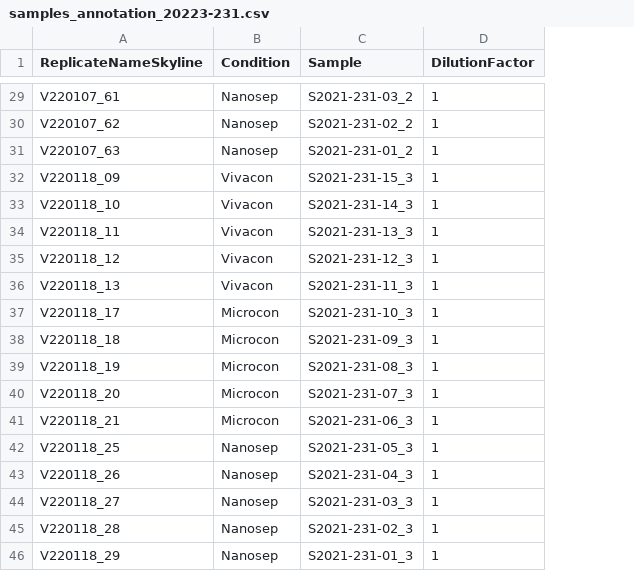
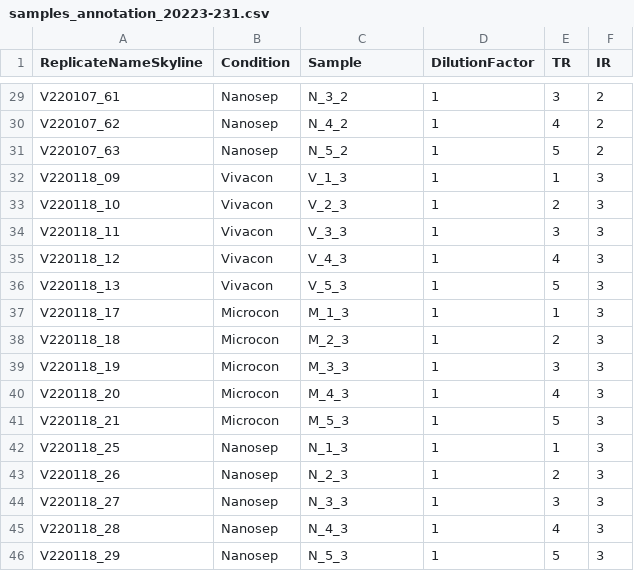
Before and after one commit to DavidGZ1/HowDirty, a CSV file: data/samples_annotation_20223-231.csv, drawn as a sheet; only a part is shown, gaps mark what is left out; the diff covers the shown part only; the diff names each change by its address in the sheet, - before the commit and + after, or states it on an @@ line.

```diff
--- a/data/samples_annotation_20223-231.csv
+++ b/data/samples_annotation_20223-231.csv
+column E (TR), rows 29-46: 3 | 4 | 5 | 1 | 2 | 3 | 4 | 5 | 1 | 2 | 3 | 4 | 5 | 1 | 2 | 3 | 4 | 5
+column F (IR), rows 29-46: 2 | 2 | 2 | 3 | 3 | 3 | 3 | 3 | 3 | 3 | 3 | 3 | 3 | 3 | 3 | 3 | 3 | 3
-C29 (Sample): S2021-231-03_2
+C29 (Sample): N_3_2
-C30 (Sample): S2021-231-02_2
+C30 (Sample): N_4_2
-C31 (Sample): S2021-231-01_2
+C31 (Sample): N_5_2
-C32 (Sample): S2021-231-15_3
+C32 (Sample): V_1_3
-C33 (Sample): S2021-231-14_3
+C33 (Sample): V_2_3
-C34 (Sample): S2021-231-13_3
+C34 (Sample): V_3_3
-C35 (Sample): S2021-231-12_3
+C35 (Sample): V_4_3
-C36 (Sample): S2021-231-11_3
+C36 (Sample): V_5_3
-C37 (Sample): S2021-231-10_3
+C37 (Sample): M_1_3
-C38 (Sample): S2021-231-09_3
+C38 (Sample): M_2_3
-C39 (Sample): S2021-231-08_3
+C39 (Sample): M_3_3
-C40 (Sample): S2021-231-07_3
+C40 (Sample): M_4_3
-C41 (Sample): S2021-231-06_3
+C41 (Sample): M_5_3
-C42 (Sample): S2021-231-05_3
+C42 (Sample): N_1_3
-C43 (Sample): S2021-231-04_3
+C43 (Sample): N_2_3
-C44 (Sample): S2021-231-03_3
+C44 (Sample): N_3_3
-C45 (Sample): S2021-231-02_3
+C45 (Sample): N_4_3
-C46 (Sample): S2021-231-01_3
+C46 (Sample): N_5_3
```
Also changed, not shown: 27 edited cells elsewhere in this file, 2 other files.
